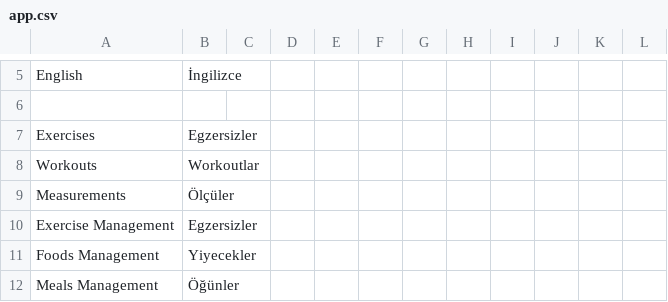
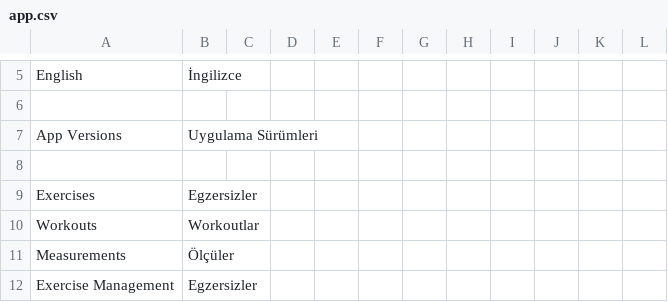
Before and after one commit to vknyvz/gym-Tracker-App, a CSV file: languages/tr/app.csv, drawn as a sheet; only a part is shown, gaps mark what is left out; the shorter side is filled out with more unchanged rows; the diff names each change by its address in the sheet, - before the commit and + after, or states it on an @@ line.

```diff
--- a/languages/tr/app.csv
+++ b/languages/tr/app.csv
+row 7: App Versions | Uygulama Sürümleri
+row 8: (empty)
```
Also changed, not shown: languages/en/app.csv, 13 other files.
